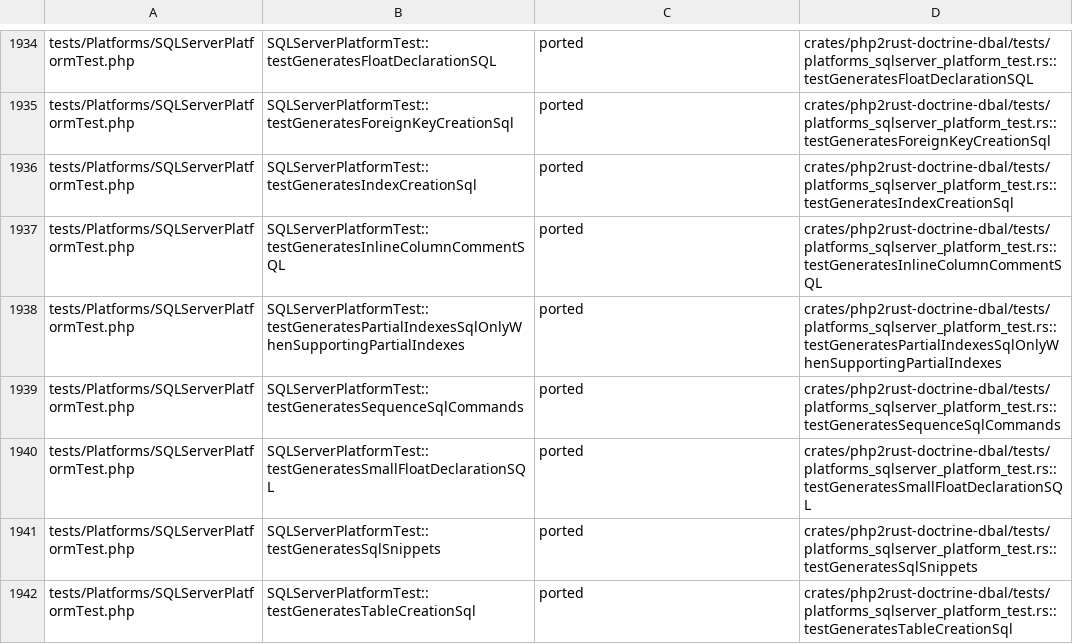
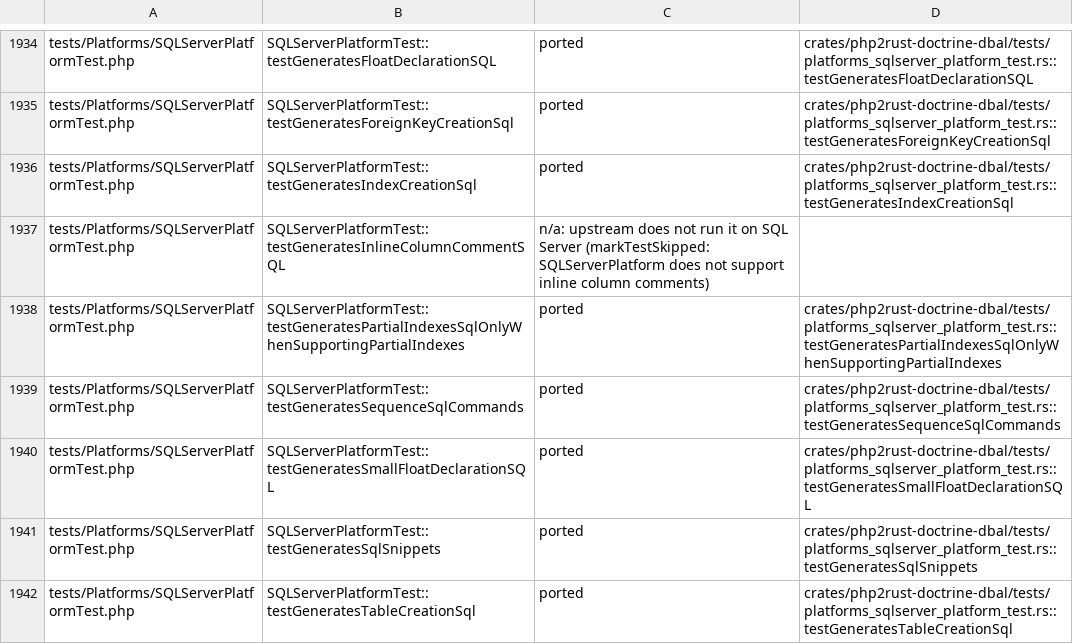
Before and after one commit to D-Nations/php2rust-doctrine-dbal, a TSV file: parity/doctrine/dbal.tsv, drawn as a sheet; only a part is shown, gaps mark what is left out.

```diff
--- a/parity/doctrine/dbal.tsv
+++ b/parity/doctrine/dbal.tsv
@@ -1936,3 +1936,3 @@ tests/Platforms/SQLServerPlatformTest.php	SQLServerPlatformTest::testGeneratesFo
 tests/Platforms/SQLServerPlatformTest.php	SQLServerPlatformTest::testGeneratesIndexCreationSql	ported	crates/php2rust-doctrine-dbal/tests/platforms_sqlserver_platform_test.rs::testGeneratesIndexCreationSql
-tests/Platforms/SQLServerPlatformTest.php	SQLServerPlatformTest::testGeneratesInlineColumnCommentSQL	ported	crates/php2rust-doctrine-dbal/tests/platforms_sqlserver_platform_test.rs::testGeneratesInlineColumnCommentSQL
+tests/Platforms/SQLServerPlatformTest.php	SQLServerPlatformTest::testGeneratesInlineColumnCommentSQL	n/a: upstream does not run it on SQL Server (markTestSkipped: SQLServerPlatform does not support inline column comments)	
 tests/Platforms/SQLServerPlatformTest.php	SQLServerPlatformTest::testGeneratesPartialIndexesSqlOnlyWhenSupportingPartialIndexes	ported	crates/php2rust-doctrine-dbal/tests/platforms_sqlserver_platform_test.rs::testGeneratesPartialIndexesSqlOnlyWhenSupportingPartialIndexes
```
Also changed, not shown: 2 other files.
